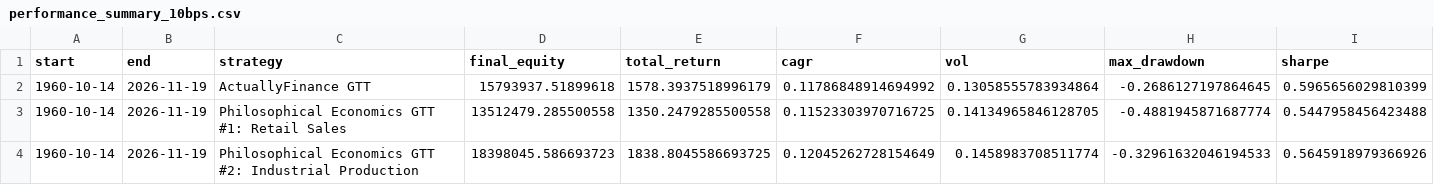
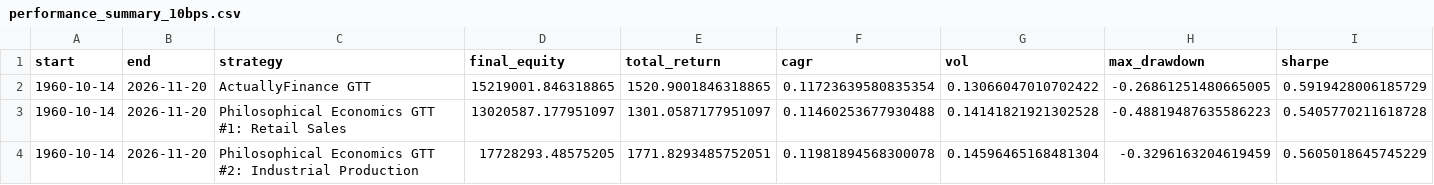
Before and after one commit to actuallyfin/actuallyfinance-site, a CSV file: recession-timing-dashboard/performance_summary_10bps.csv, drawn as a sheet; only a part is shown; the diff covers the shown part only; the diff names each change by its address in the sheet, - before the commit and + after, or states it on an @@ line.

```diff
--- a/recession-timing-dashboard/performance_summary_10bps.csv
+++ b/recession-timing-dashboard/performance_summary_10bps.csv
-B2:B4 (end): 2026-11-19
+B2:B4 (end): 2026-11-20
-D2 (final_equity): 15793937.51899618
+D2 (final_equity): 15219001.846318865
-E2 (total_return): 1578.3937518996179
+E2 (total_return): 1520.9001846318865
-F2 (cagr): 0.11786848914694992
+F2 (cagr): 0.11723639580835354
-G2 (vol): 0.13058555783934864
+G2 (vol): 0.13066047010702422
-H2 (max_drawdown): -0.2686127197864645
+H2 (max_drawdown): -0.26861251480665005
-I2 (sharpe): 0.5965656029810399
+I2 (sharpe): 0.5919428006185729
-D3 (final_equity): 13512479.285500558
+D3 (final_equity): 13020587.177951097
-E3 (total_return): 1350.2479285500558
+E3 (total_return): 1301.0587177951097
-F3 (cagr): 0.11523303970716725
+F3 (cagr): 0.11460253677930488
-G3 (vol): 0.14134965846128705
+G3 (vol): 0.14141821921302528
-H3 (max_drawdown): -0.4881945871687774
+H3 (max_drawdown): -0.48819487635586223
-I3 (sharpe): 0.5447958456423488
+I3 (sharpe): 0.5405770211618728
-D4 (final_equity): 18398045.586693723
+D4 (final_equity): 17728293.48575205
-E4 (total_return): 1838.8045586693725
+E4 (total_return): 1771.8293485752051
-F4 (cagr): 0.12045262728154649
+F4 (cagr): 0.11981894568300078
-G4 (vol): 0.1458983708511774
+G4 (vol): 0.14596465168481304
-H4 (max_drawdown): -0.32961632046194533
+H4 (max_drawdown): -0.3296163204619459
-I4 (sharpe): 0.5645918979366926
+I4 (sharpe): 0.5605018645745229
```
Also changed, not shown: 58 edited cells elsewhere in this file, recession-timing-dashboard/monthly_signal.csv, recession-timing-dashboard/monthly_signal_10m.csv, 8 other files.
